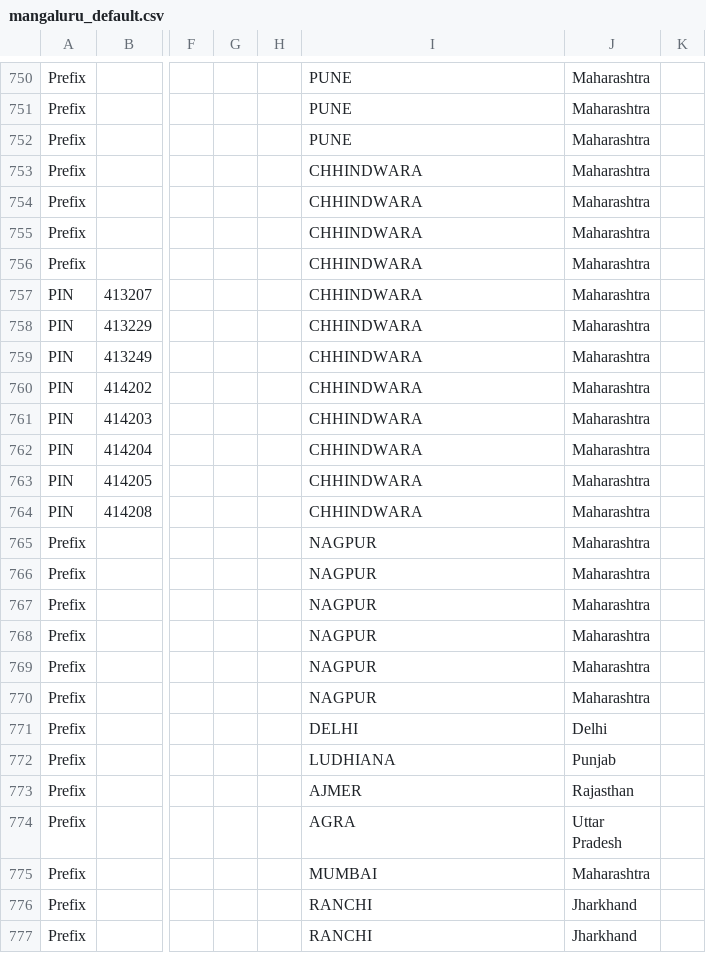
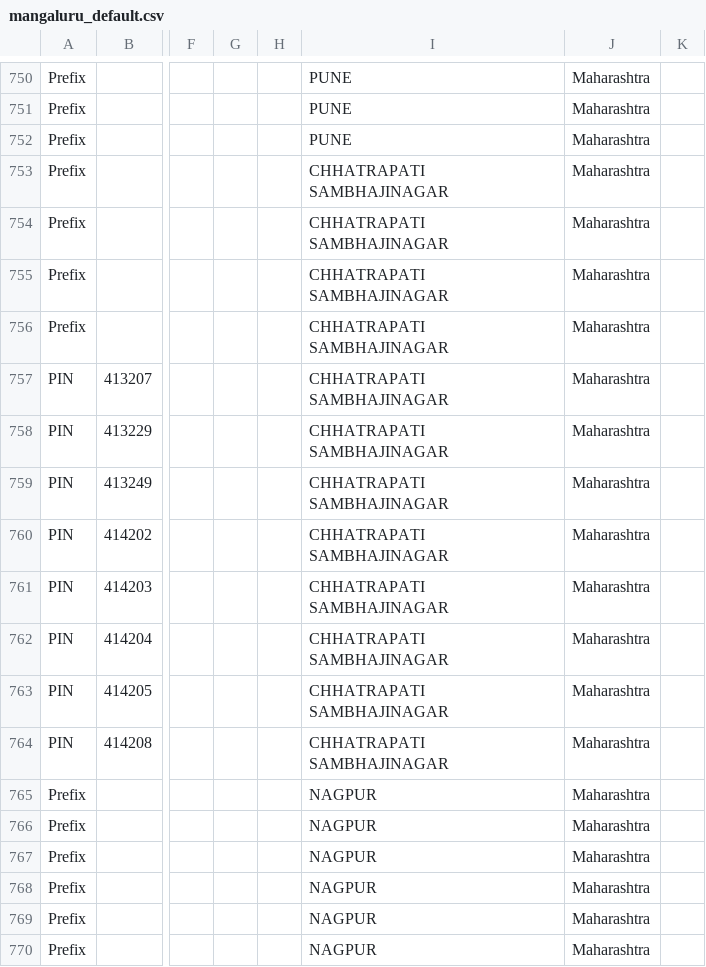
Before and after one commit to maheshraikg/po-sorting, a CSV file: assets/schemes/mangaluru_default.csv, drawn as a sheet; only a part is shown, gaps mark what is left out; the shorter side is filled out with more unchanged rows; the diff names each change by its address in the sheet, - before the commit and + after, or states it on an @@ line.

```diff
--- a/assets/schemes/mangaluru_default.csv
+++ b/assets/schemes/mangaluru_default.csv
-I753:I764: CHHINDWARA
+I753:I764: CHHATRAPATI SAMBHAJINAGAR
```
Also changed, not shown: 13 other files.
